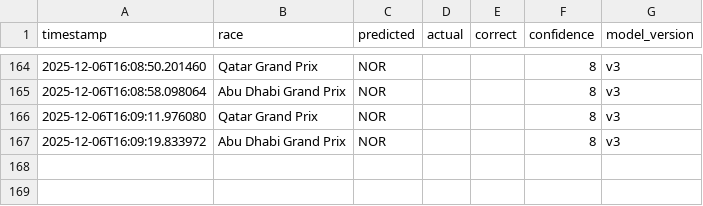
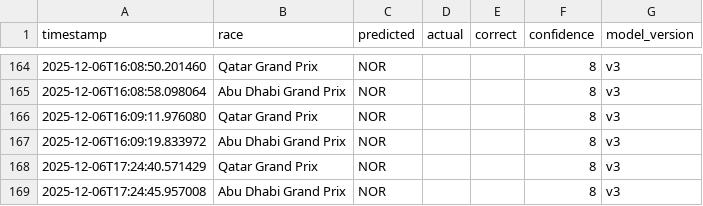
Before and after one commit to Maverick7t/f1_prediction, a CSV file: backend/monitoring/predictions.csv, drawn as a sheet; only a part is shown, gaps mark what is left out; the diff names each change by its address in the sheet, - before the commit and + after, or states it on an @@ line.

```diff
--- a/backend/monitoring/predictions.csv
+++ b/backend/monitoring/predictions.csv
+row 168: 2025-12-06T17:24:40.571429 | Qatar Grand Prix | NOR |  |  | 8 | v3
+row 169: 2025-12-06T17:24:45.957008 | Abu Dhabi Grand Prix | NOR |  |  | 8 | v3
```
Also changed, not shown: 1 other file.
